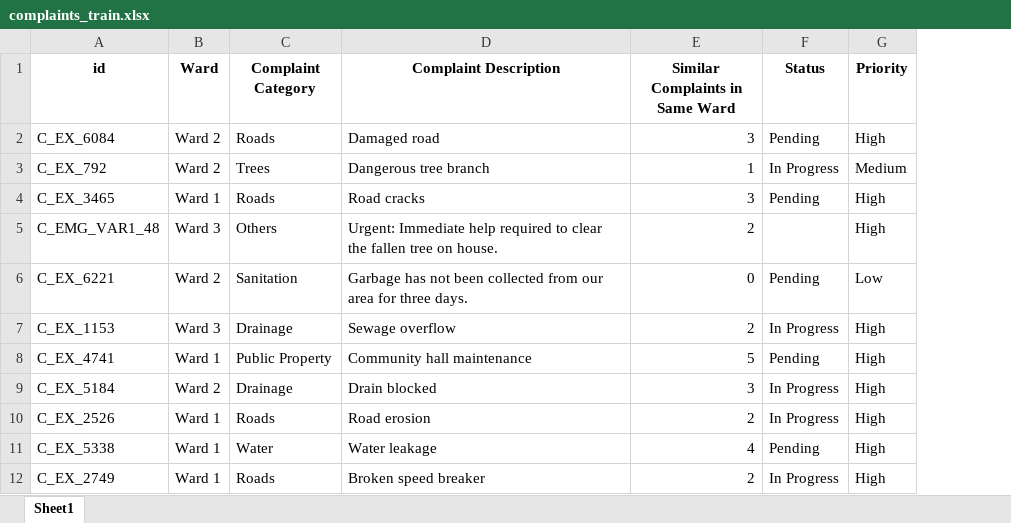
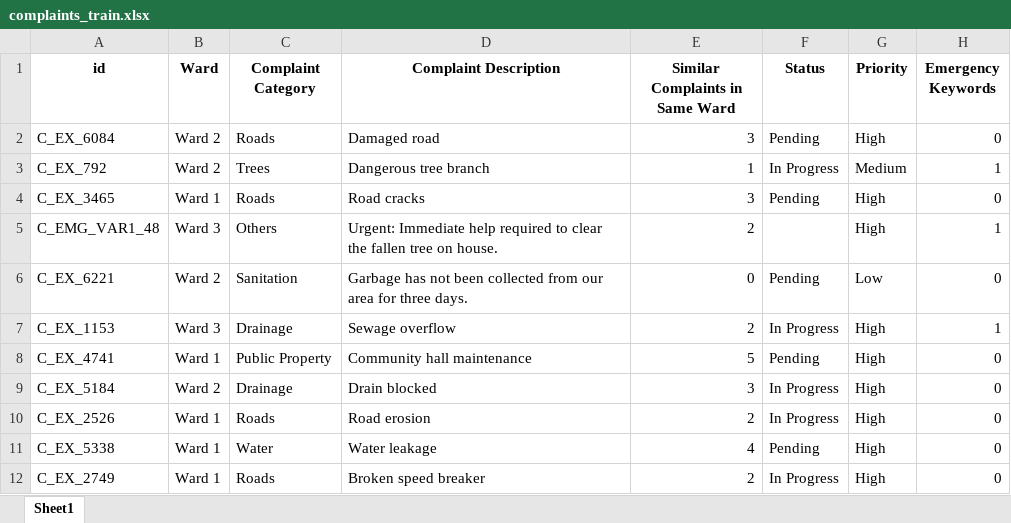
Before and after one commit to SmartRuralApp/SmartRuralApp, an Excel workbook: datasets/complaints_train.xlsx, sheet Sheet1, drawn as a sheet; only a part is shown; values as stored, in another font and other column widths than the file's, no borders; the diff names each change by its address in the sheet, - before the commit and + after, or states it on an @@ line.

```diff
--- a/datasets/complaints_train.xlsx (sheet Sheet1)
+++ b/datasets/complaints_train.xlsx (sheet Sheet1)
+column H (Emergency Keywords), rows 2-12: 0 | 1 | 0 | 1 | 0 | 1 | 0 | 0 | 0 | 0 | 0
```
Also changed, not shown: datasets/complaints_test.xlsx, datasets/schemes_dataset.xlsx, 10 other files.
